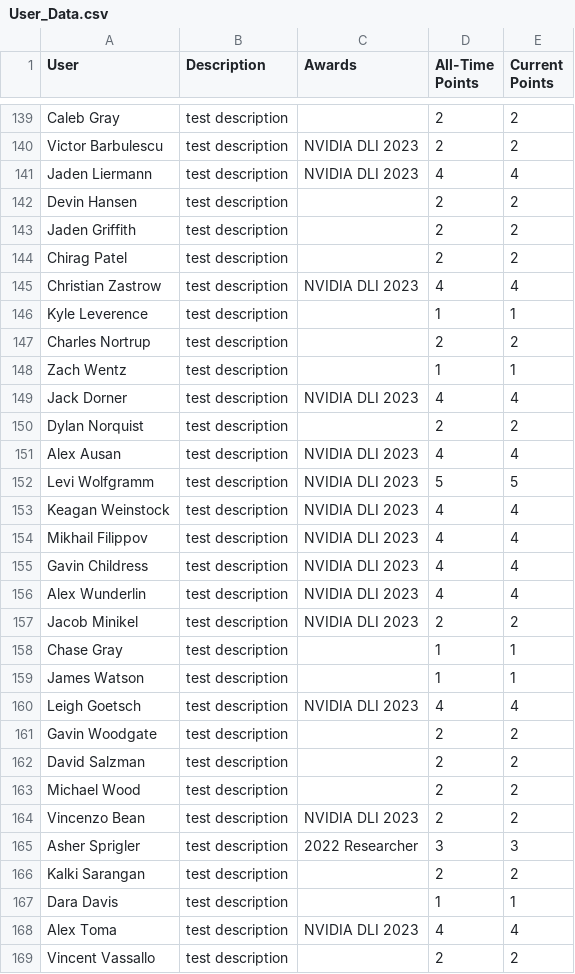
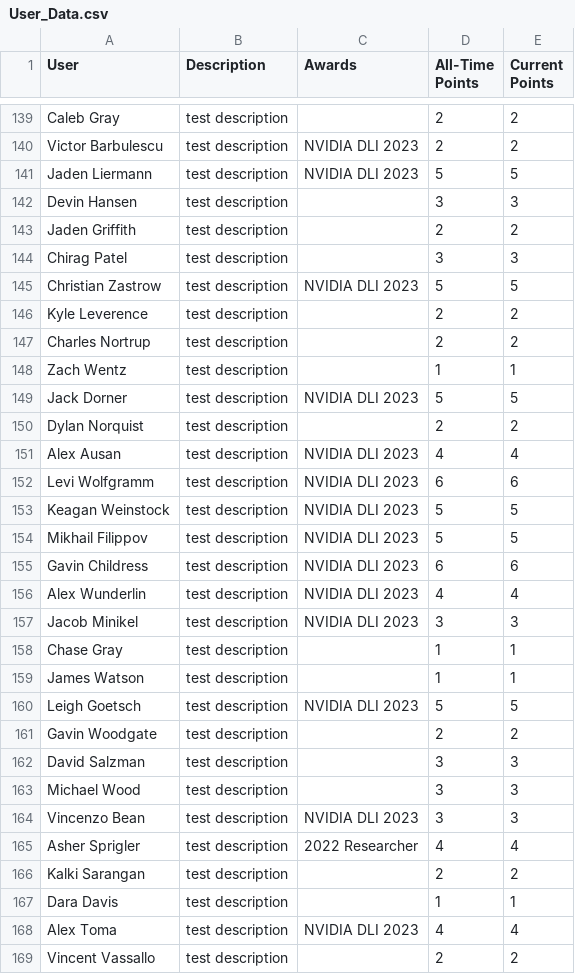
Before and after one commit to grallucas/maic, a CSV file: data/User_Data.csv, drawn as a sheet; only a part is shown, gaps mark what is left out; the diff covers the shown part only.

Commit message:
added attendance points

```diff
--- a/data/User_Data.csv
+++ b/data/User_Data.csv
@@ -140,27 +140,27 @@ Caleb Gray,test description,,2,2
 Victor Barbulescu,test description,NVIDIA DLI 2023,2,2
-Jaden Liermann,test description,NVIDIA DLI 2023,4,4
-Devin Hansen,test description,,2,2
+Jaden Liermann,test description,NVIDIA DLI 2023,5,5
+Devin Hansen,test description,,3,3
 Jaden Griffith,test description,,2,2
-Chirag Patel,test description,,2,2
-Christian Zastrow,test description,NVIDIA DLI 2023,4,4
-Kyle Leverence,test description,,1,1
+Chirag Patel,test description,,3,3
+Christian Zastrow,test description,NVIDIA DLI 2023,5,5
+Kyle Leverence,test description,,2,2
 Charles Nortrup,test description,,2,2
 Zach Wentz,test description,,1,1
-Jack Dorner,test description,NVIDIA DLI 2023,4,4
+Jack Dorner,test description,NVIDIA DLI 2023,5,5
 Dylan Norquist,test description,,2,2
 Alex Ausan,test description,NVIDIA DLI 2023,4,4
-Levi Wolfgramm,test description,NVIDIA DLI 2023,5,5
-Keagan Weinstock,test description,NVIDIA DLI 2023,4,4
-Mikhail Filippov,test description,NVIDIA DLI 2023,4,4
-Gavin Childress,test description,NVIDIA DLI 2023,4,4
+Levi Wolfgramm,test description,NVIDIA DLI 2023,6,6
+Keagan Weinstock,test description,NVIDIA DLI 2023,5,5
+Mikhail Filippov,test description,NVIDIA DLI 2023,5,5
+Gavin Childress,test description,NVIDIA DLI 2023,6,6
 Alex Wunderlin,test description,NVIDIA DLI 2023,4,4
-Jacob Minikel,test description,NVIDIA DLI 2023,2,2
+Jacob Minikel,test description,NVIDIA DLI 2023,3,3
 Chase Gray,test description,,1,1
 James Watson,test description,,1,1
-Leigh Goetsch,test description,NVIDIA DLI 2023,4,4
+Leigh Goetsch,test description,NVIDIA DLI 2023,5,5
 Gavin Woodgate,test description,,2,2
-David Salzman,test description,,2,2
-Michael Wood,test description,,2,2
-Vincenzo Bean,test description,NVIDIA DLI 2023,2,2
-Asher Sprigler,test description,2022 Researcher,3,3
+David Salzman,test description,,3,3
+Michael Wood,test description,,3,3
+Vincenzo Bean,test description,NVIDIA DLI 2023,3,3
+Asher Sprigler,test description,2022 Researcher,4,4
 Kalki Sarangan,test description,,2,2
```
Also changed, not shown: 11 added rows and 105 edited cells elsewhere in this file, 2 other files.
